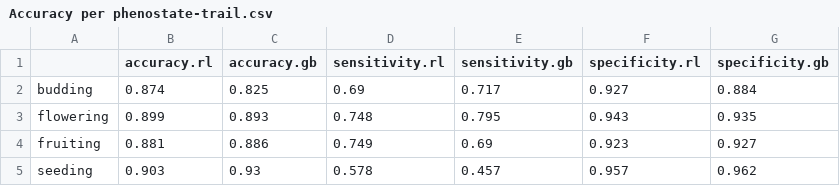
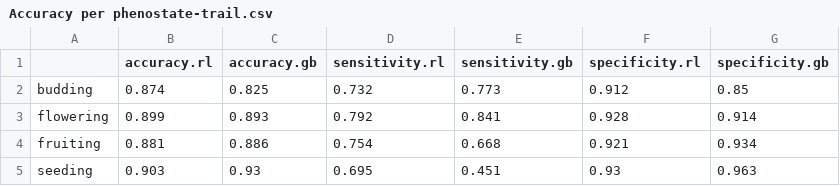
Before and after one commit to rdmanzanedo/Open-Data-MeadoWatch, a CSV file: Accuracy per phenostate-trail.csv, drawn as a sheet.

```diff
--- a/Accuracy per phenostate-trail.csv
+++ b/Accuracy per phenostate-trail.csv
@@ -1,5 +1,5 @@
 ,accuracy.rl,accuracy.gb,sensitivity.rl,sensitivity.gb,specificity.rl,specificity.gb
-budding,0.874,0.825,0.69,0.717,0.927,0.884
-flowering,0.899,0.893,0.748,0.795,0.943,0.935
-fruiting,0.881,0.886,0.749,0.69,0.923,0.927
-seeding,0.903,0.93,0.578,0.457,0.957,0.962
+budding,0.874,0.825,0.732,0.773,0.912,0.85
+flowering,0.899,0.893,0.792,0.841,0.928,0.914
+fruiting,0.881,0.886,0.754,0.668,0.921,0.934
+seeding,0.903,0.93,0.695,0.451,0.93,0.963
```
Also changed, not shown: Accuracy per species.csv, 7 other files.
